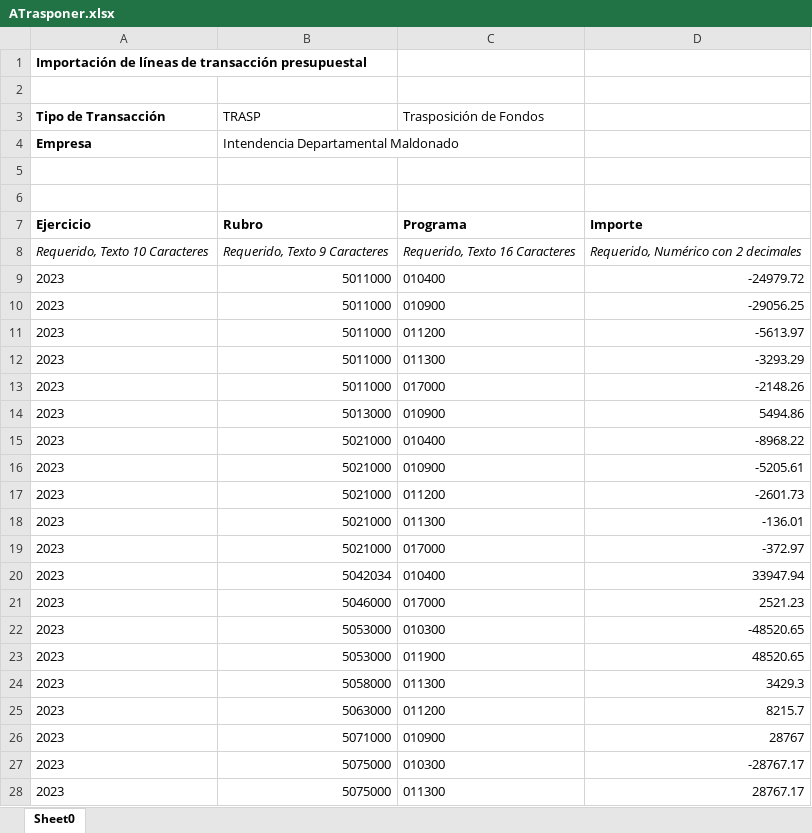
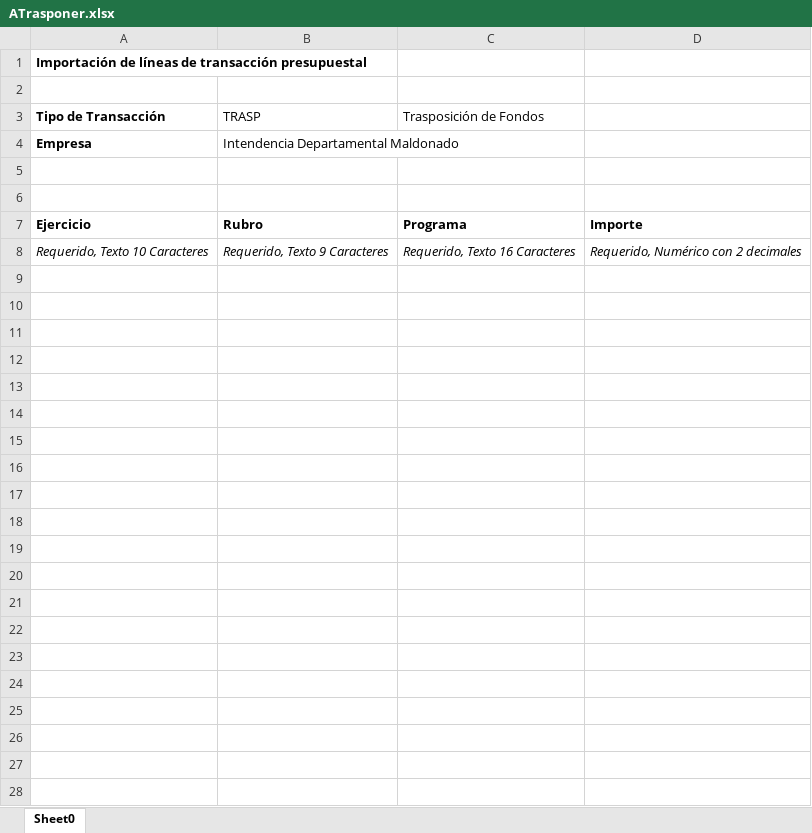
Before and after one commit to lscasso/apps-python, an Excel workbook: app/trasposiciones/download/ATrasponer.xlsx, sheet Sheet0, drawn as a sheet; values as stored, in another font and other column widths than the file's, no borders; the diff names each change by its address in the sheet, - before the commit and + after, or states it on an @@ line.

Commit message:
Solucion sin trasposiciones

```diff
--- a/app/trasposiciones/download/ATrasponer.xlsx (sheet Sheet0)
+++ b/app/trasposiciones/download/ATrasponer.xlsx (sheet Sheet0)
-row 9: 2023 | 5011000 | 010400 | -24979.72
-row 10: 2023 | 5011000 | 010900 | -29056.25
-row 11: 2023 | 5011000 | 011200 | -5613.97
-row 12: 2023 | 5011000 | 011300 | -3293.29
-row 13: 2023 | 5011000 | 017000 | -2148.26
-row 14: 2023 | 5013000 | 010900 | 5494.86
-row 15: 2023 | 5021000 | 010400 | -8968.22
-row 16: 2023 | 5021000 | 010900 | -5205.61
-row 17: 2023 | 5021000 | 011200 | -2601.73
-row 18: 2023 | 5021000 | 011300 | -136.01
-row 19: 2023 | 5021000 | 017000 | -372.97
-row 20: 2023 | 5042034 | 010400 | 33947.94
-row 21: 2023 | 5046000 | 017000 | 2521.23
-row 22: 2023 | 5053000 | 010300 | -48520.65
-row 23: 2023 | 5053000 | 011900 | 48520.65
-row 24: 2023 | 5058000 | 011300 | 3429.3
-row 25: 2023 | 5063000 | 011200 | 8215.7
-row 26: 2023 | 5071000 | 010900 | 28767
-row 27: 2023 | 5075000 | 010300 | -28767.17
-row 28: 2023 | 5075000 | 011300 | 28767.17
```
Also changed, not shown: 1 other file.
